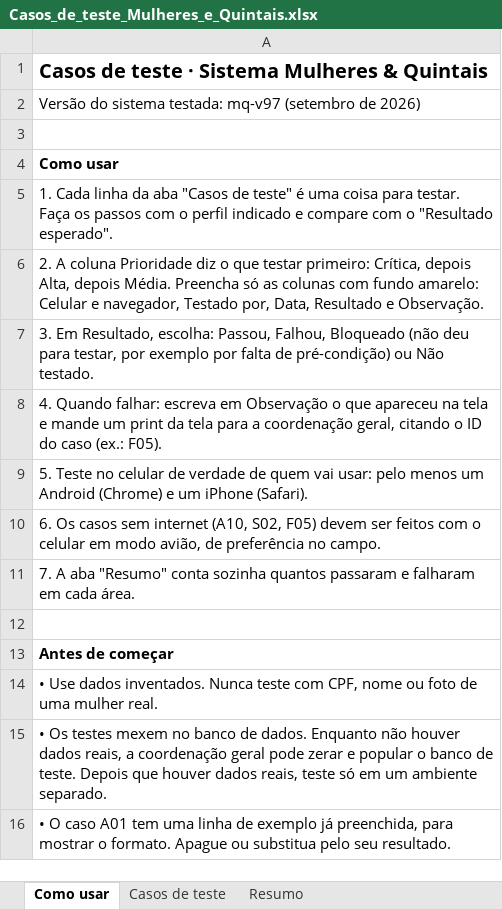
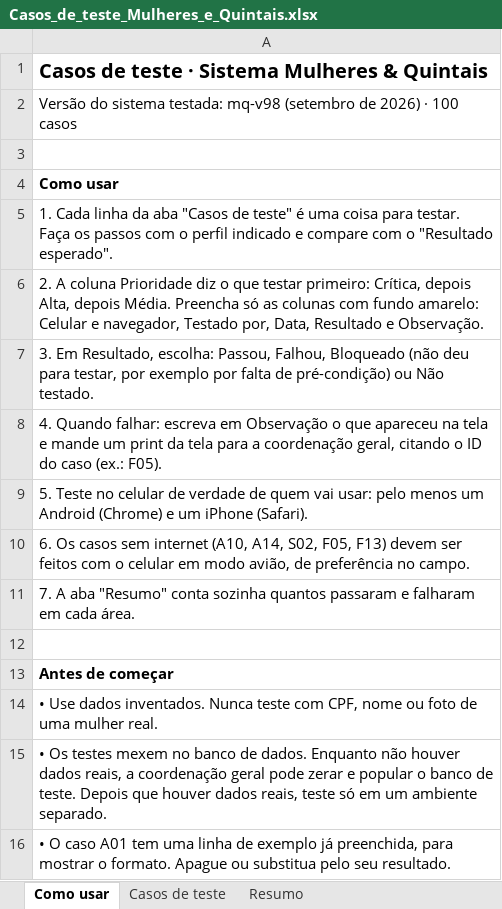
Before and after one commit to mulheres-e-quintais/sistema, an Excel workbook: testes/Casos_de_teste_Mulheres_e_Quintais.xlsx, sheet Como usar, drawn as a sheet; values as stored, in another font and other column widths than the file's, no borders; the diff names each change by its address in the sheet, - before the commit and + after, or states it on an @@ line.

Commit message:
Casos de teste: 100 casos (custos, vitrine, roteiro de testes)

```diff
--- a/testes/Casos_de_teste_Mulheres_e_Quintais.xlsx (sheet Como usar)
+++ b/testes/Casos_de_teste_Mulheres_e_Quintais.xlsx (sheet Como usar)
-A2: …sistema testada: mq-v97 (setembro de 2026)
+A2: …sistema testada: mq-v98 (setembro de 2026) · 100 casos
-A10: …internet (A10, S02, F05) devem ser…
+A10: …internet (A10, A14, S02, F05, F13) devem ser…
```
Also changed, not shown: sheet Casos de teste, sheet Resumo, charts or pictures.
